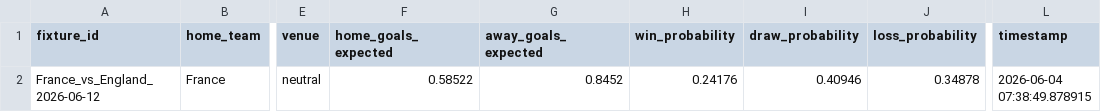
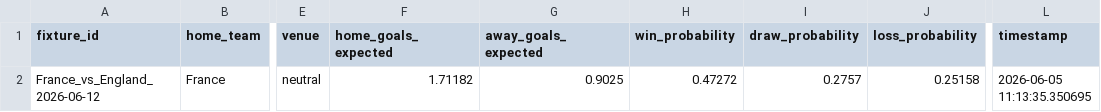
Before and after one commit to DavidZenz/xGelo, a CSV file: outputs/forecasts/France_vs_England_2026-06-12.csv, drawn as a sheet; only a part is shown, gaps mark what is left out; the diff names each change by its address in the sheet, - before the commit and + after, or states it on an @@ line.

```diff
--- a/outputs/forecasts/France_vs_England_2026-06-12.csv
+++ b/outputs/forecasts/France_vs_England_2026-06-12.csv
-F2 (home_goals_expected): 0.58522
+F2 (home_goals_expected): 1.71182
-G2 (away_goals_expected): 0.8452
+G2 (away_goals_expected): 0.9025
-H2 (win_probability): 0.24176
+H2 (win_probability): 0.47272
-I2 (draw_probability): 0.40946
+I2 (draw_probability): 0.2757
-J2 (loss_probability): 0.34878
+J2 (loss_probability): 0.25158
-L2 (timestamp): 2026-06-04 07:38:49.878915
+L2 (timestamp): 2026-06-05 11:13:35.350695
```
Also changed, not shown: data/processed/elo_current.csv, outputs/forecasts/Germany_vs_Netherlands_2026-06-11.csv, 23 other files.
